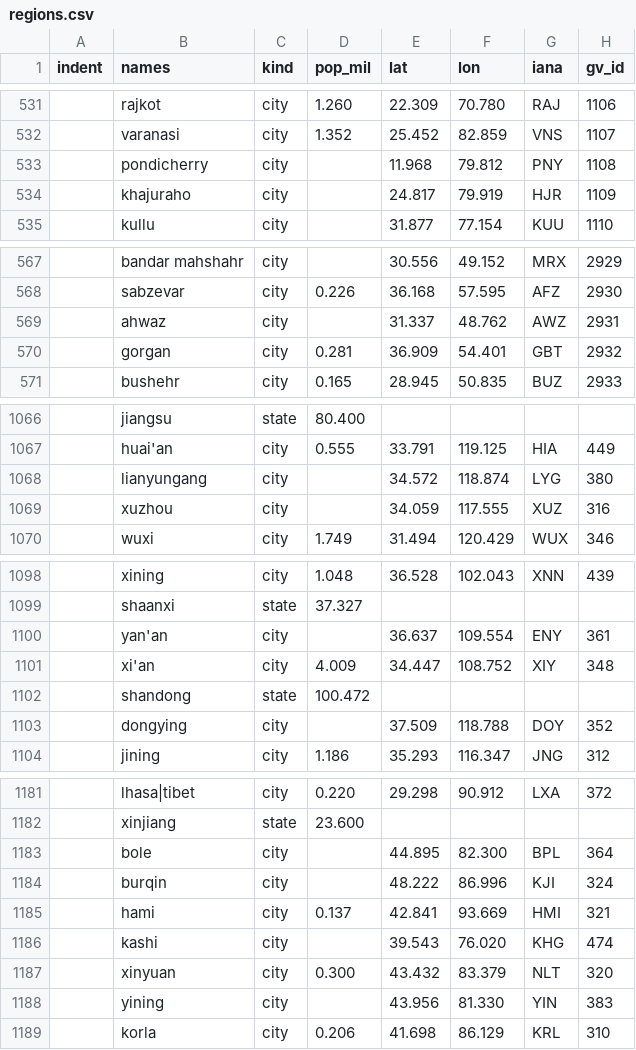
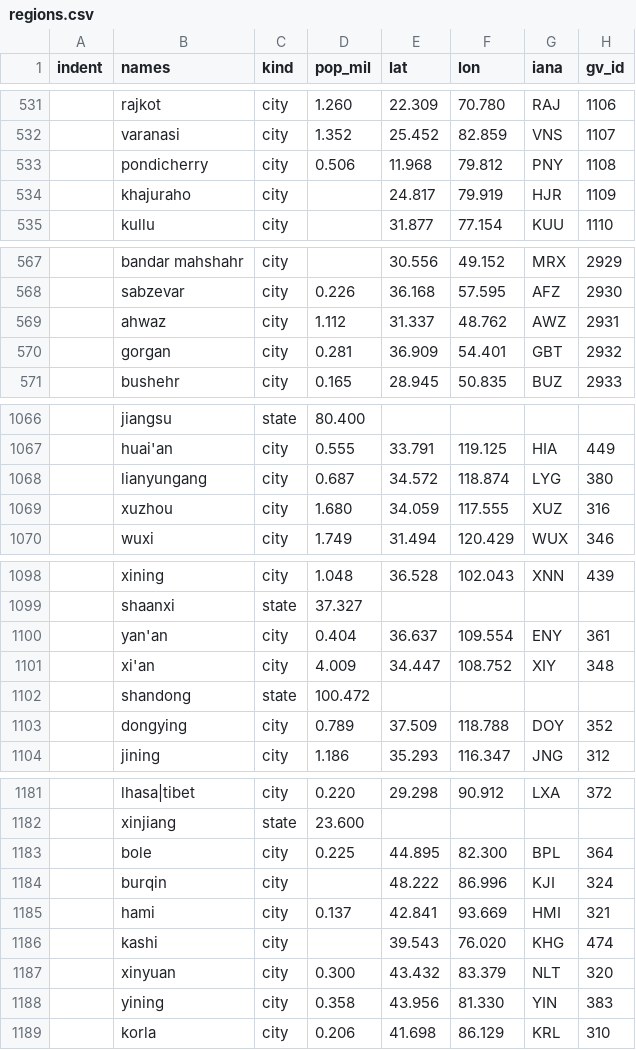
Before and after one commit to epidemics/epifor, a CSV file: data/regions.csv, drawn as a sheet; only a part is shown, gaps mark what is left out; the diff covers the shown part only.

```diff
--- a/data/regions.csv
+++ b/data/regions.csv
@@ -532,3 +532,3 @@ indent,names,kind,pop_mil,lat,lon,iana,gv_id
             ,varanasi,city,1.352,25.452,82.859,VNS,1107
-            ,pondicherry,city,,11.968,79.812,PNY,1108
+            ,pondicherry,city,0.506,11.968,79.812,PNY,1108
             ,khajuraho,city,,24.817,79.919,HJR,1109
@@ -568,3 +568,3 @@ indent,names,kind,pop_mil,lat,lon,iana,gv_id
                 ,sabzevar,city,0.226,36.168,57.595,AFZ,2930
-                ,ahwaz,city,,31.337,48.762,AWZ,2931
+                ,ahwaz,city,1.112,31.337,48.762,AWZ,2931
                 ,gorgan,city,0.281,36.909,54.401,GBT,2932
@@ -1067,4 +1067,4 @@ indent,names,kind,pop_mil,lat,lon,iana,gv_id
                 ,huai'an,city,0.555,33.791,119.125,HIA,449
-                ,lianyungang,city,,34.572,118.874,LYG,380
-                ,xuzhou,city,,34.059,117.555,XUZ,316
+                ,lianyungang,city,0.687,34.572,118.874,LYG,380
+                ,xuzhou,city,1.680,34.059,117.555,XUZ,316
                 ,wuxi,city,1.749,31.494,120.429,WUX,346
@@ -1099,6 +1099,6 @@ indent,names,kind,pop_mil,lat,lon,iana,gv_id
             ,shaanxi,state,37.327
-                ,yan'an,city,,36.637,109.554,ENY,361
+                ,yan'an,city,0.404,36.637,109.554,ENY,361
                 ,xi'an,city,4.009,34.447,108.752,XIY,348
             ,shandong,state,100.472
-                ,dongying,city,,37.509,118.788,DOY,352
+                ,dongying,city,0.789,37.509,118.788,DOY,352
                 ,jining,city,1.186,35.293,116.347,JNG,312
@@ -1182,3 +1182,3 @@ indent,names,kind,pop_mil,lat,lon,iana,gv_id
             ,xinjiang,state,23.600
-                ,bole,city,,44.895,82.300,BPL,364
+                ,bole,city,0.225,44.895,82.300,BPL,364
                 ,burqin,city,,48.222,86.996,KJI,324
@@ -1187,3 +1187,3 @@ indent,names,kind,pop_mil,lat,lon,iana,gv_id
                 ,xinyuan,city,0.300,43.432,83.379,NLT,320
-                ,yining,city,,43.956,81.330,YIN,383
+                ,yining,city,0.358,43.956,81.330,YIN,383
                 ,korla,city,0.206,41.698,86.129,KRL,310
```
Also changed, not shown: 31 edited cells elsewhere in this file, 1 other file.
